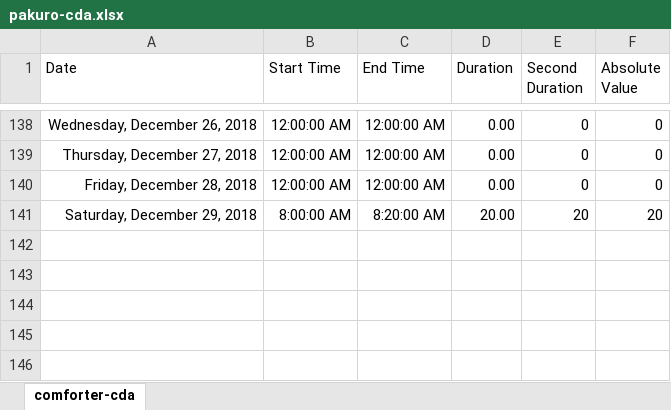
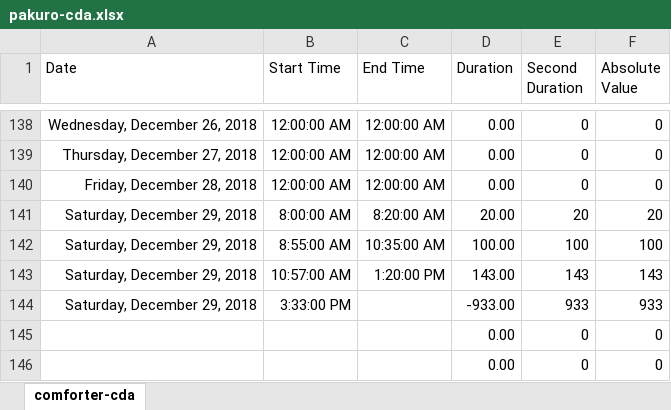
Before and after one commit to ArthurEzenwanne/power-supply, an Excel workbook: pakuro/pakuro-cda.xlsx, sheet comforter-cda, drawn as a sheet; only a part is shown, gaps mark what is left out; values as stored, in another font and other column widths than the file's, no borders; table styles not drawn; the diff names each change by its address in the sheet, - before the commit and + after, or states it on an @@ line.

Commit message:
Add daily power records

```diff
--- a/pakuro/pakuro-cda.xlsx (sheet comforter-cda)
+++ b/pakuro/pakuro-cda.xlsx (sheet comforter-cda)
+row 142: Saturday, December 29, 2018 | 8:55:00 AM | 10:35:00 AM | 100.00 | 100 | 100
+row 143: Saturday, December 29, 2018 | 10:57:00 AM | 1:20:00 PM | 143.00 | 143 | 143
+row 144: Saturday, December 29, 2018 | 3:33:00 PM |  | -933.00 | 933 | 933
+row 145:  |  |  | 0.00 | 0 | 0
+row 146:  |  |  | 0.00 | 0 | 0
```
